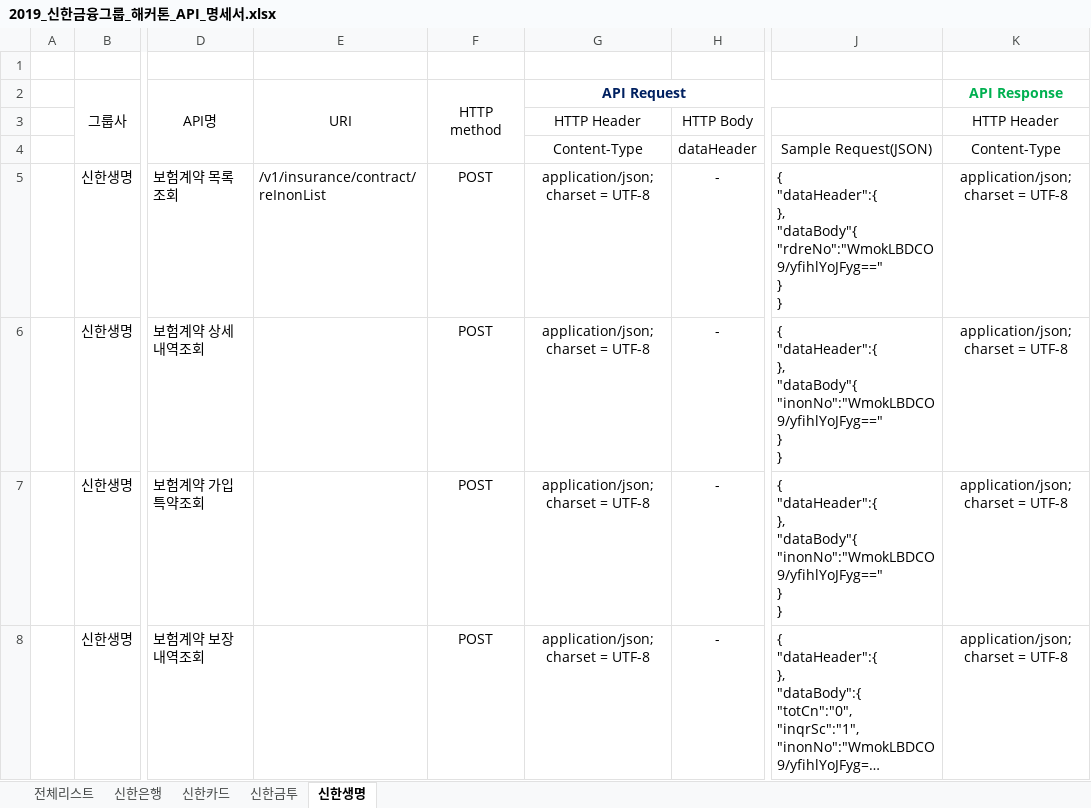
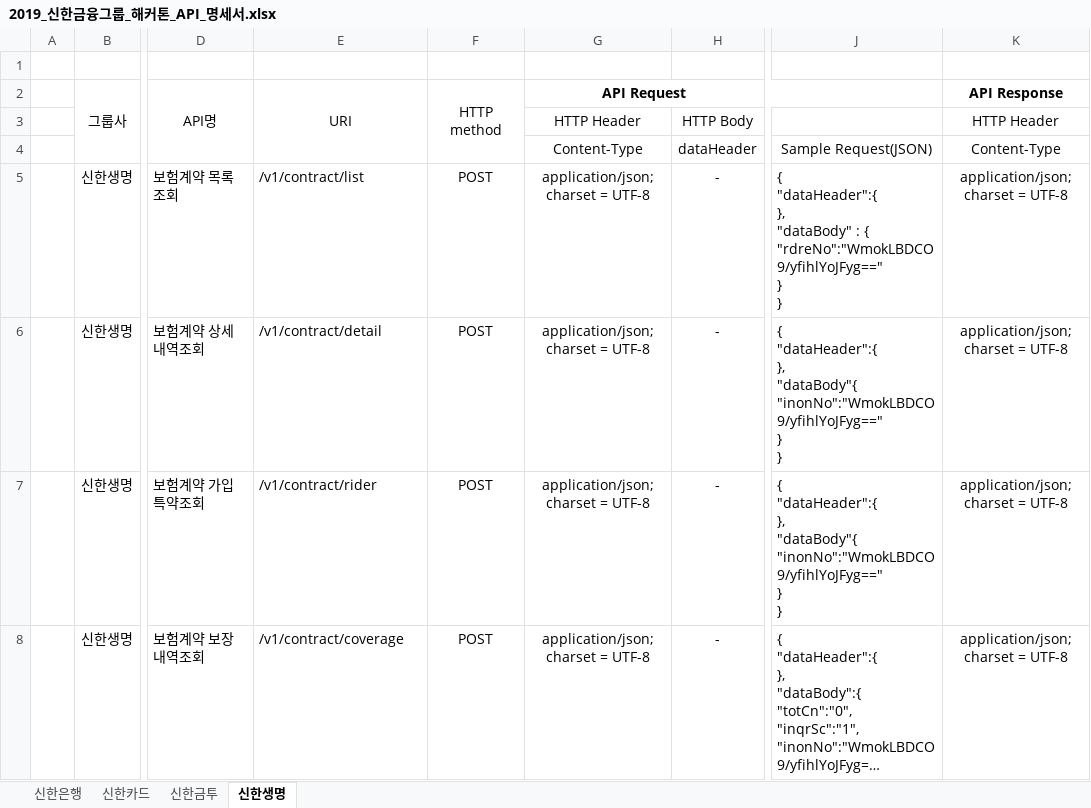
Before and after one commit to happymwkang/Hackathon, an Excel workbook: API명세서/2019_신한금융그룹_해커톤_API_명세서.xlsx, sheet 신한생명, drawn as a sheet; only a part is shown, gaps mark what is left out; long unchanged cells end in …; values as stored, in another font and other column widths than the file's, no borders; ↵ is a line break in a cell; the diff covers the shown part only; the diff names each change by its address in the sheet, - before the commit and + after, or states it on an @@ line.

```diff
--- a/API명세서/2019_신한금융그룹_해커톤_API_명세서.xlsx (sheet 신한생명)
+++ b/API명세서/2019_신한금융그룹_해커톤_API_명세서.xlsx (sheet 신한생명)
-sheet tab: 전체리스트
-G2 text colour: #002060
+G2 text colour: black
-K2 text colour: #00B050
+K2 text colour: black
-E5: /v1/insurance/contract/reInonList
+E5: /v1/contract/list
-J5: …"dataHeader":{ ↵ }, ↵ "dataBody"{ ↵ "rdreNo":"WmokLBDCO9/yfihlYoJFyg==" ↵ }…
+J5: …"dataHeader":{ ↵ }, ↵ "dataBody" : { ↵ "rdreNo":"WmokLBDCO9/yfihlYoJFyg==" ↵ }…
-E6: (empty)
+E6: /v1/contract/detail
-E7: (empty)
+E7: /v1/contract/rider
-E8: (empty)
+E8: /v1/contract/coverage
```
Also changed, not shown: 31 edited cells elsewhere in this sheet, sheet 신한금투, sheet 신한카드, sheet 신한은행, 1 other file.
